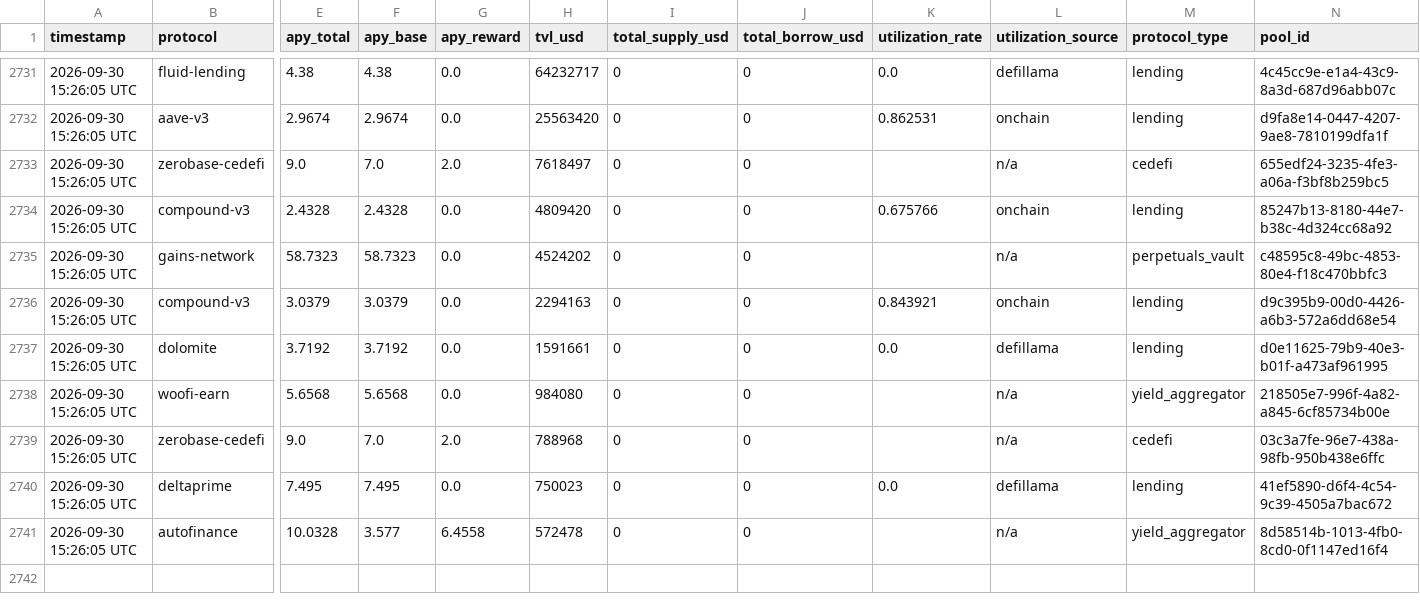
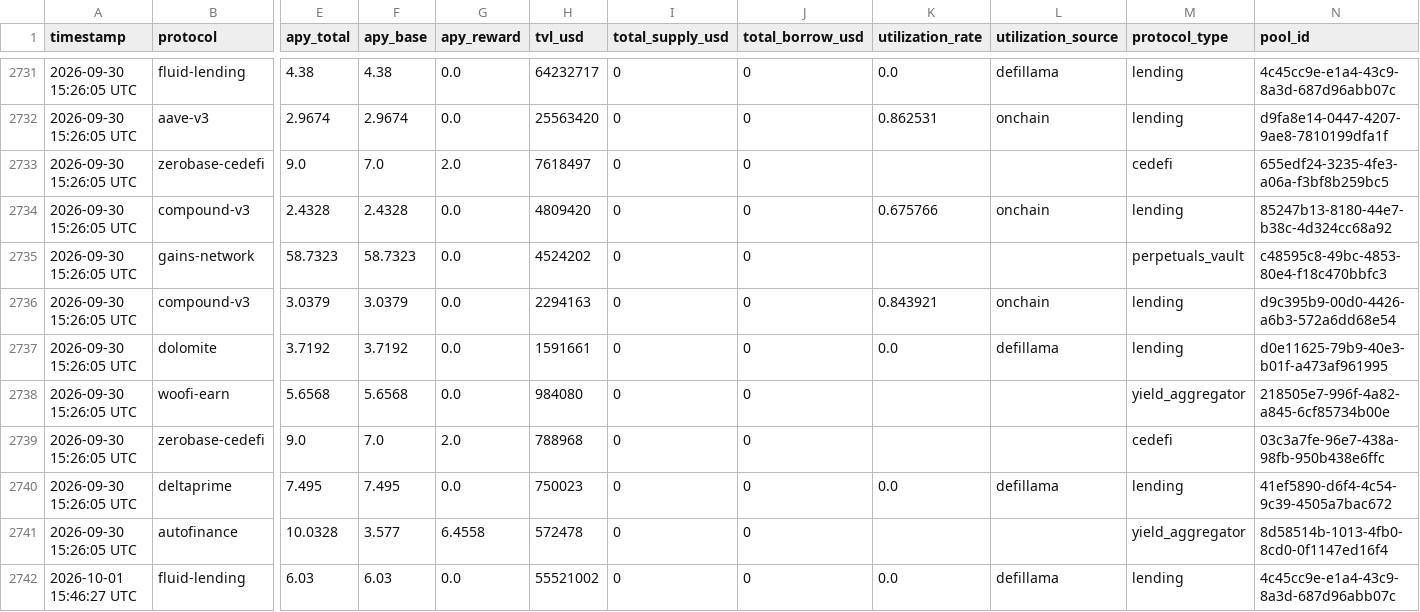
Before and after one commit to m-marcolazzeri/defi-monitor, a CSV file: data/multi_protocol.csv, drawn as a sheet; only a part is shown, gaps mark what is left out; rows hold the shown columns only; the diff covers the shown part only; the diff names each change by its address in the sheet, - before the commit and + after, or states it on an @@ line.

```diff
--- a/data/multi_protocol.csv
+++ b/data/multi_protocol.csv
-L2733 (utilization_source): n/a
+L2733 (utilization_source): (empty)
-L2735 (utilization_source): n/a
+L2735 (utilization_source): (empty)
-L2738:L2739 (utilization_source): n/a
+L2738:L2739 (utilization_source): (empty)
-L2741 (utilization_source): n/a
+L2741 (utilization_source): (empty)
+row 2742: 2026-10-01 15:46:27 UTC | fluid-lending | 6.03 | 6.03 | 0.0 | 55521002 | 0 | 0 | 0.0 | defillama | lending | 4c45cc9e-e1a4-43c9-8a3d-687d96abb07c
```
Also changed, not shown: 10 added rows elsewhere in this file, data/anomalies.csv, data/rebalancing_recommendations.csv, 1 other file.
